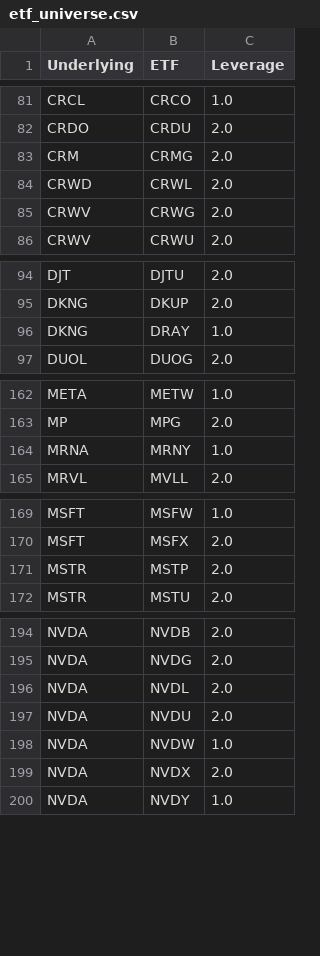
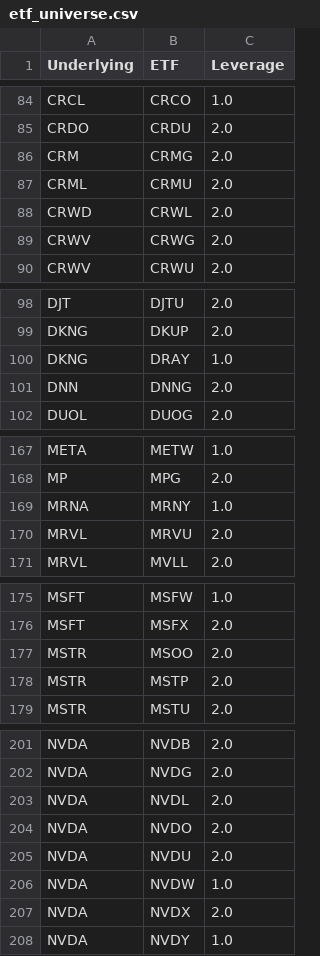
Before and after one commit to GoldmanDrew/ls-algo, a CSV file: notebooks/etf_universe.csv, drawn as a sheet; only a part is shown, gaps mark what is left out; the diff covers the shown part only; the diff names each change by its address in the sheet, - before the commit and + after, or states it on an @@ line.

```diff
--- a/notebooks/etf_universe.csv
+++ b/notebooks/etf_universe.csv
+row 87: CRML | CRMU | 2.0
+row 101: DNN | DNNG | 2.0
+row 170: MRVL | MRVU | 2.0
+row 177: MSTR | MSOO | 2.0
+row 204: NVDA | NVDO | 2.0
```
Also changed, not shown: 10 added rows and 1 removed row elsewhere in this file, notebooks/all_pairs_with_betas.csv, notebooks/levered_pairwise_beta_sweep_best_lowbeta.csv, 35 other files.
